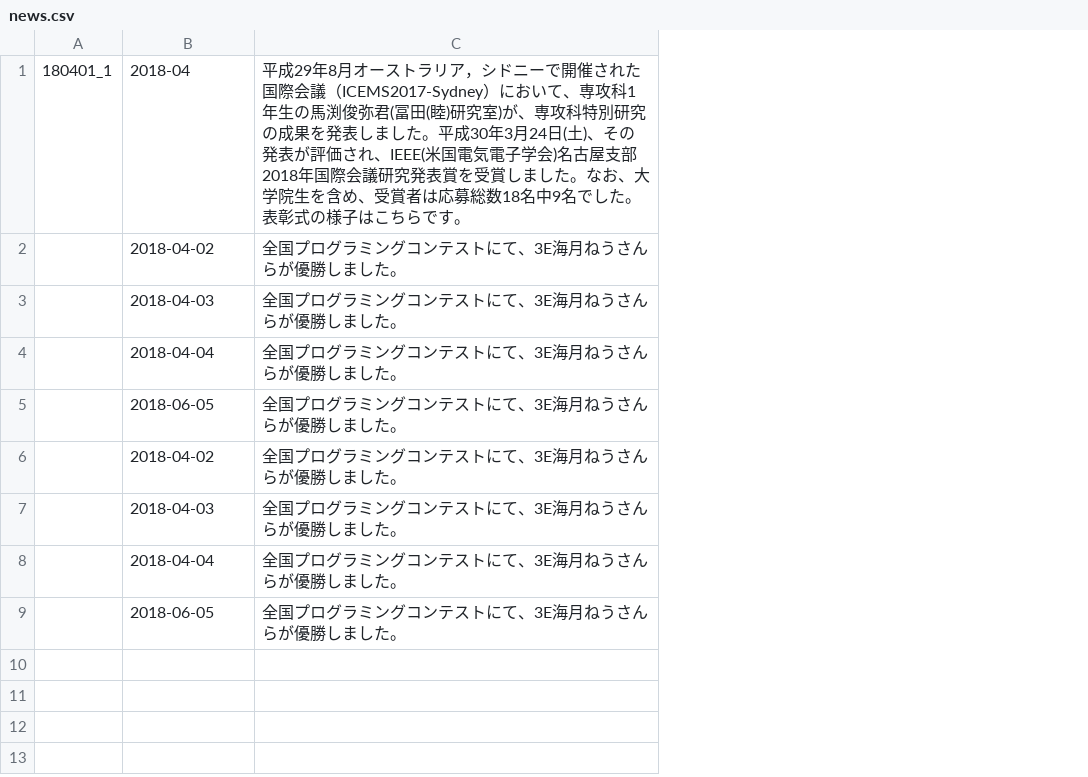
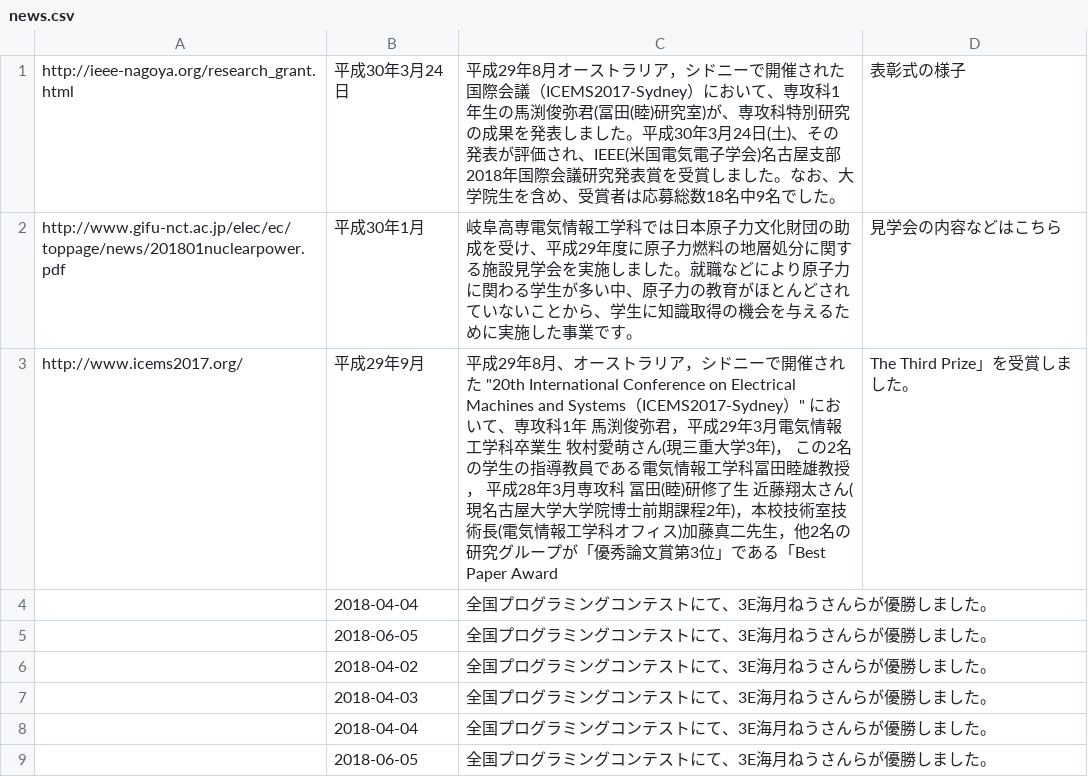
Before and after one commit to prismistim/nitgc_e_hp, a CSV file: csv/news.csv, drawn as a sheet; removed rows and columns are numbered as before the commit, all else as after; the diff names each change by its address in the sheet, - before the commit and + after, or states it on an @@ line.

```diff
--- a/csv/news.csv
+++ b/csv/news.csv
-column A, empty
+column A, empty
+column D, empty
-row 1: 180401_1 | 2018-04 | 平成29年8月オーストラリア，シドニーで開催された国際会議（ICEMS2017-Sydney）において、専攻科1年生の馬渕俊弥君(冨田(睦)研究室)が、専攻科特別研究の成果を発表しました。平成30年3月24日(土)、その発表が評価され、IEEE(米国電気電子学会)名古屋支部 2018年国際会議研究発表賞を受賞しました。なお、大学院生を含め、受賞者は応募総数18名中9名でした。表彰式の様子はこちらです。
-row 2:  | 2018-04-02 | 全国プログラミングコンテストにて、3E海月ねうさんらが優勝しました。
-row 3:  | 2018-04-03 | 全国プログラミングコンテストにて、3E海月ねうさんらが優勝しました。
+row 1: http://ieee-nagoya.org/research_grant.html | 平成30年3月24日 | 平成29年8月オーストラリア，シドニーで開催された国際会議（ICEMS2017-Sydney）において、専攻科1年生の馬渕俊弥君(冨田(睦)研究室)が、専攻科特別研究の成果を発表しました。平成30年3月24日(土)、その発表が評価され、IEEE(米国電気電子学会)名古屋支部 2018年国際会議研究発表賞を受賞しました。なお、大学院生を含め、受賞者は応募総数18名中9名でした。 | 表彰式の様子
+row 2: http://www.gifu-nct.ac.jp/elec/ec/toppage/news/201801nuclearpower.pdf | 平成30年1月 | 岐阜高専電気情報工学科では日本原子力文化財団の助成を受け、平成29年度に原子力燃料の地層処分に関する施設見学会を実施しました。就職などにより原子力に関わる学生が多い中、原子力の教育がほとんどされていないことから、学生に知識取得の機会を与えるために実施した事業です。 | 見学会の内容などはこちら
+row 3: http://www.icems2017.org/ | 平成29年9月 | 平成29年8月、オーストラリア，シドニーで開催された "20th International Conference on Electrical Machines and Systems（ICEMS2017-Sydney）" において、専攻科1年 馬渕俊弥君，平成29年3月電気情報工学科卒業生 牧村愛萌さん(現三重大学3年)， この2名の学生の指導教員である電気情報工学科冨田睦雄教授， 平成28年3月専攻科 冨田(睦)研修了生 近藤翔太さん(現名古屋大学大学院博士前期課程2年)，本校技術室技術長(電気情報工学科オフィス)加藤真二先生，他2名の研究グループが「優秀論文賞第3位」である「Best Paper Award | The Third Prize」を受賞しました。
```
Also changed, not shown: 1 other file.
